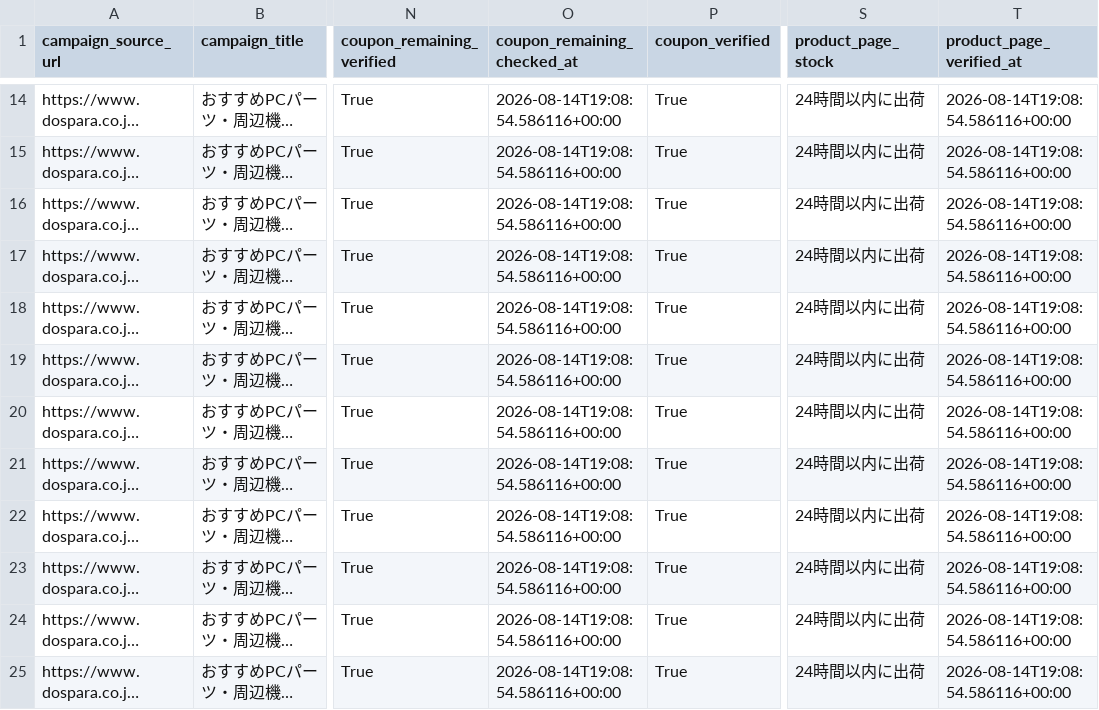
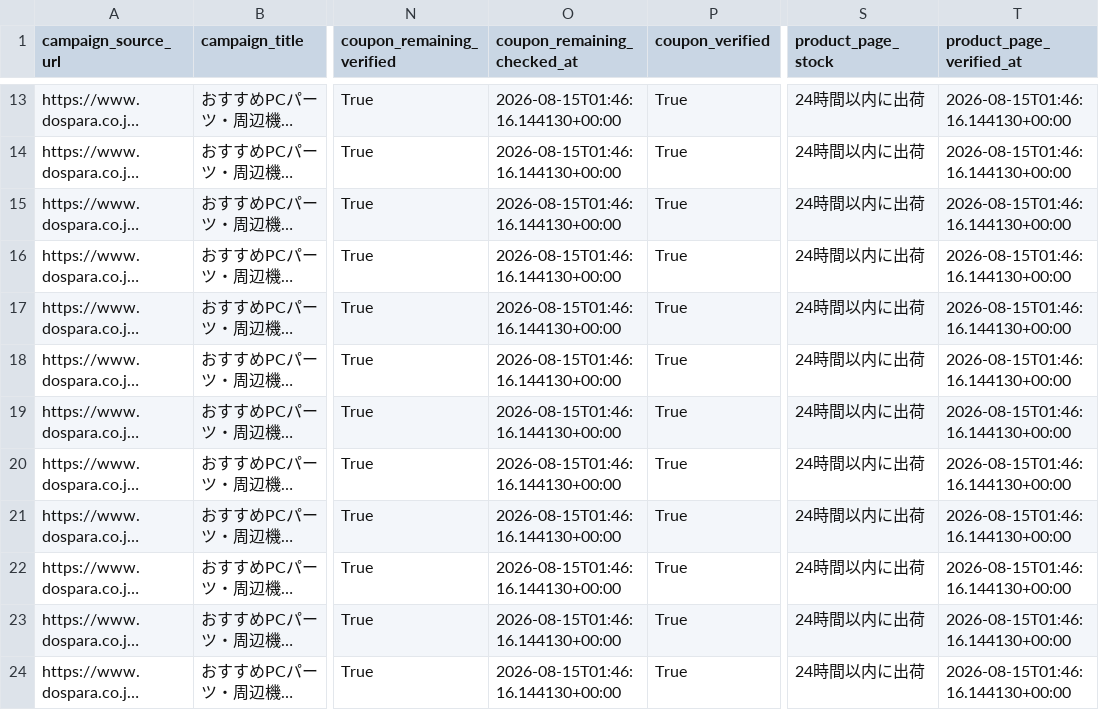
Before and after one commit to chijimi33/Dospara-coupon-price-tool, a CSV file: public/dospara_coupons.csv, drawn as a sheet; only a part is shown, gaps mark what is left out; long unchanged cells end in …; addresses are those after the commit; the diff covers the shown part only; the diff names each change by its address in the sheet, - before the commit and + after, or states it on an @@ line.

```diff
--- a/public/dospara_coupons.csv
+++ b/public/dospara_coupons.csv
-O13:O24 (coupon_remaining_checked_at): 2026-08-14T19:08:54.586116+00:00
+O13:O24 (coupon_remaining_checked_at): 2026-08-15T01:46:16.144130+00:00
-T13:T24 (product_page_verified_at): 2026-08-14T19:08:54.586116+00:00
+T13:T24 (product_page_verified_at): 2026-08-15T01:46:16.144130+00:00
```
Also changed, not shown: 1 removed row and 22 edited cells elsewhere in this file, 2 other files.
